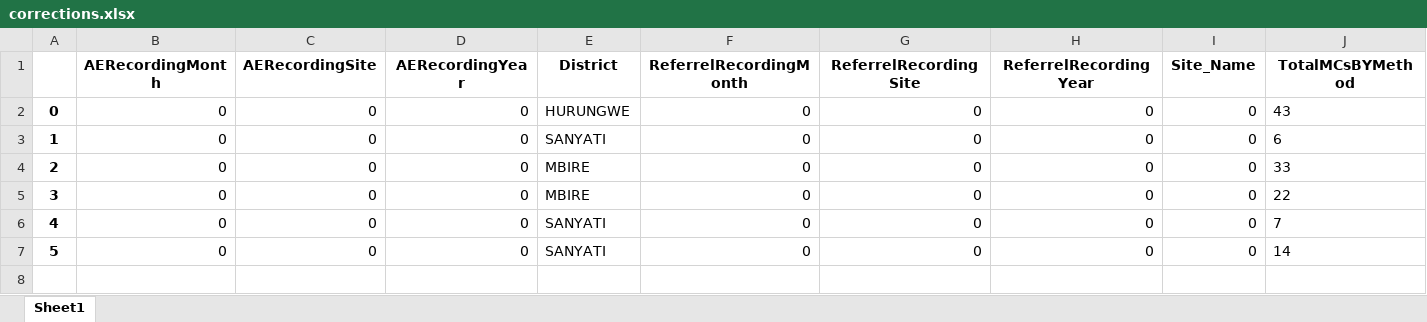
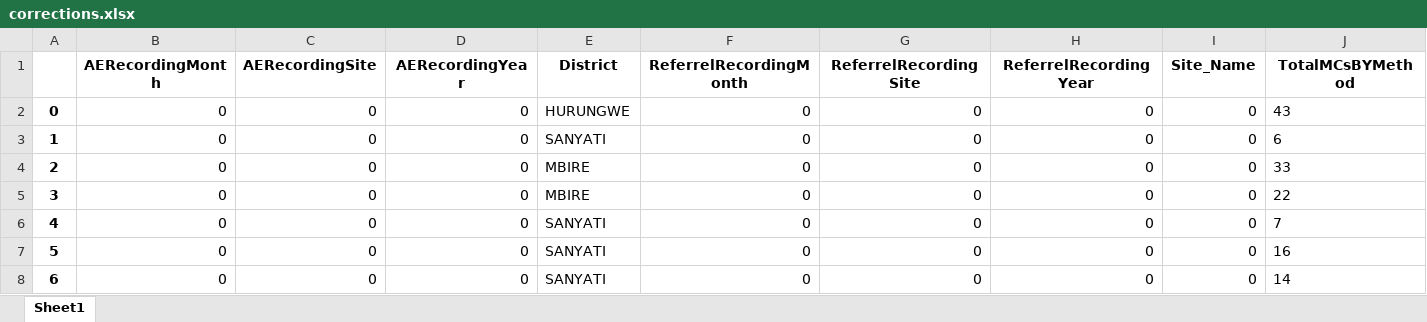
Before and after one commit to ashleymutenha/zazicProgrammaticReport, an Excel workbook: corrections.xlsx, sheet Sheet1, drawn as a sheet; only a part is shown; values as stored, in another font and other column widths than the file's, no borders; addresses are those after the commit; rows hold the shown columns only; the diff names each change by its address in the sheet, - before the commit and + after, or states it on an @@ line.

```diff
--- a/corrections.xlsx (sheet Sheet1)
+++ b/corrections.xlsx (sheet Sheet1)
+row 7: 5 | 0 | 0 | 0 | SANYATI | 0 | 0 | 0 | 0 | 16
@@ column A renumbered from row 8 down @@
```
Also changed, not shown: data.xlsx, generalDF.xlsx, 8 other files.
